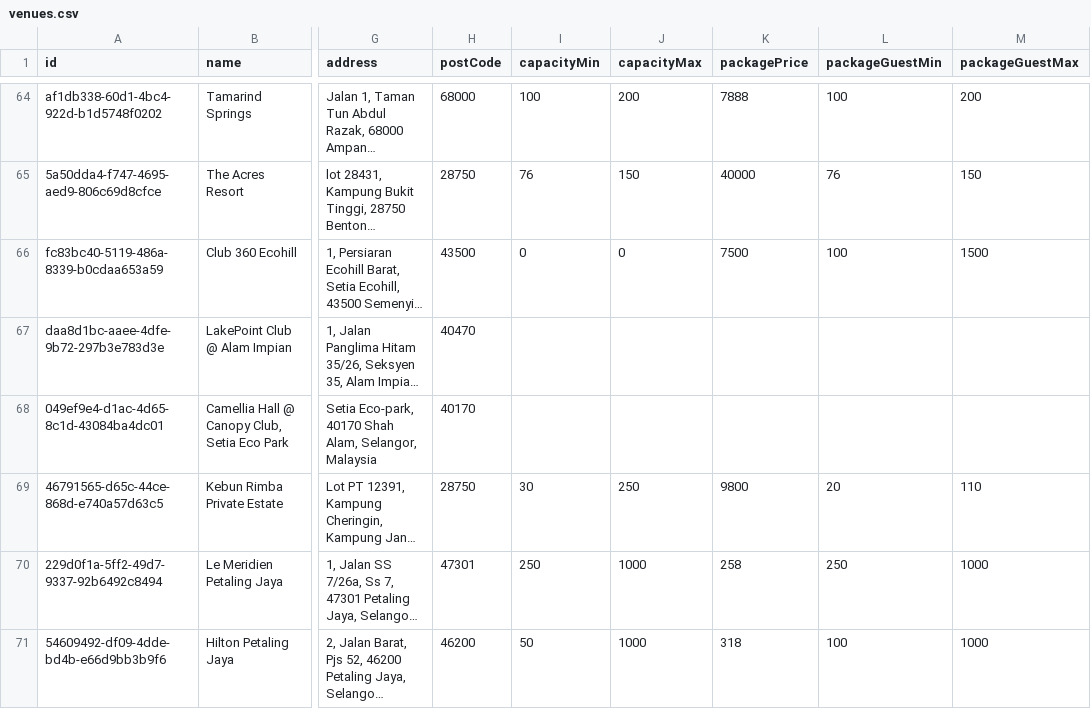
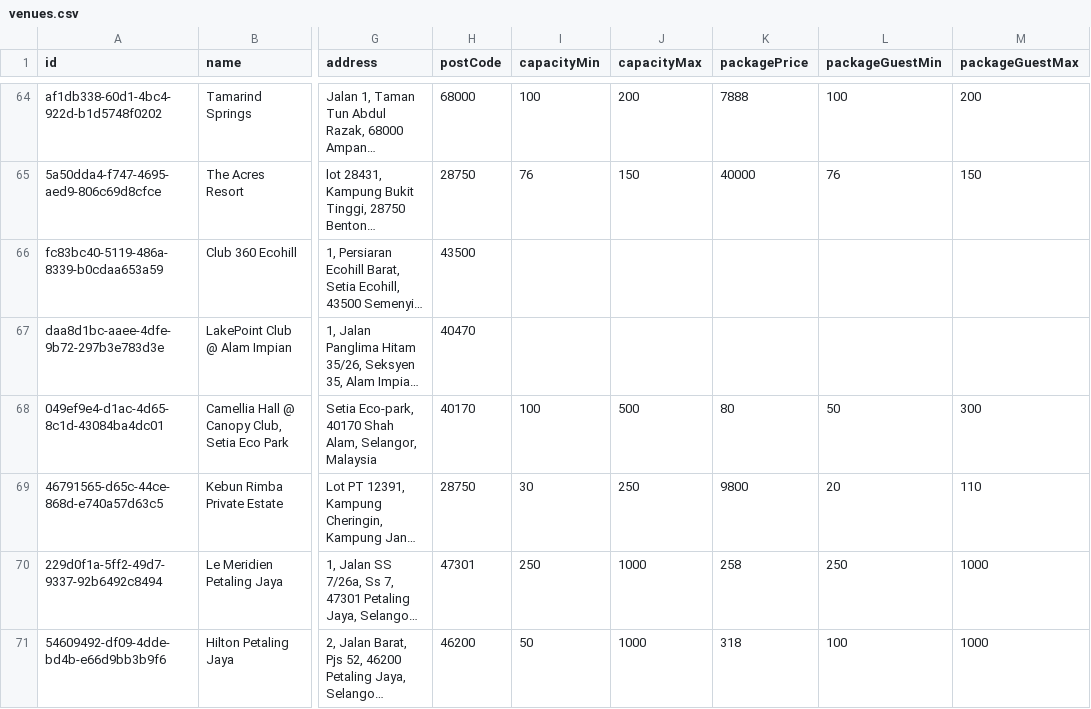
Before and after one commit to luarss/wedding-data, a CSV file: data/twn/venues.csv, drawn as a sheet; only a part is shown, gaps mark what is left out; long unchanged cells end in …; the diff covers the shown part only; the diff names each change by its address in the sheet, - before the commit and + after, or states it on an @@ line.

```diff
--- a/data/twn/venues.csv
+++ b/data/twn/venues.csv
-I66 (capacityMin): 0
+I66 (capacityMin): (empty)
-J66 (capacityMax): 0
+J66 (capacityMax): (empty)
-K66 (packagePrice): 7500
+K66 (packagePrice): (empty)
-L66 (packageGuestMin): 100
+L66 (packageGuestMin): (empty)
-M66 (packageGuestMax): 1500
+M66 (packageGuestMax): (empty)
-I68 (capacityMin): (empty)
+I68 (capacityMin): 100
-J68 (capacityMax): (empty)
+J68 (capacityMax): 500
-K68 (packagePrice): (empty)
+K68 (packagePrice): 80
-L68 (packageGuestMin): (empty)
+L68 (packageGuestMin): 50
-M68 (packageGuestMax): (empty)
+M68 (packageGuestMax): 300
```
Also changed, not shown: 2 added rows and 1 removed row elsewhere in this file, data/bly/venues.csv, data/vrf/venues.csv, 9 other files.
